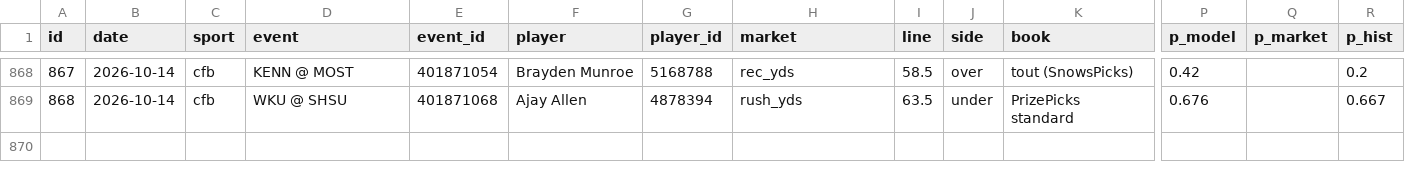
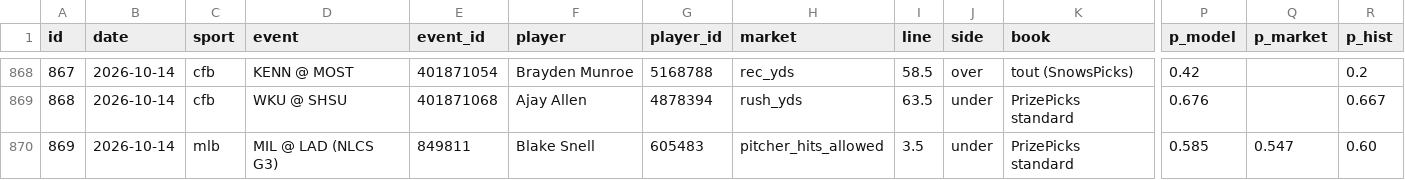
Before and after one commit to ericc112/test, a CSV file: betting/data/bets.csv, drawn as a sheet; only a part is shown, gaps mark what is left out; rows hold the shown columns only; the diff names each change by its address in the sheet, - before the commit and + after, or states it on an @@ line.

```diff
--- a/betting/data/bets.csv
+++ b/betting/data/bets.csv
+row 870: 869 | 2026-10-14 | mlb | MIL @ LAD (NLCS G3) | 849811 | Blake Snell | 605483 | pitcher_hits_allowed | 3.5 | under | PrizePicks standard | 0.585 | 0.547 | 0.60
```
